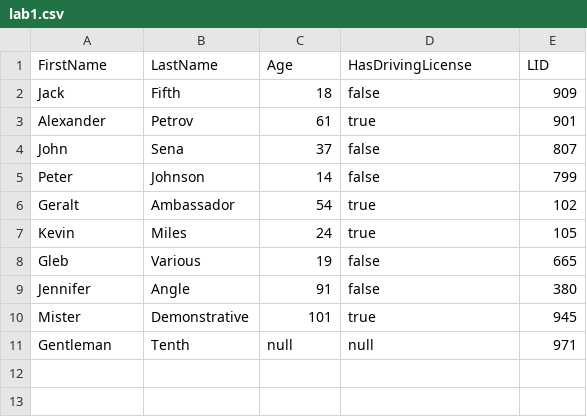
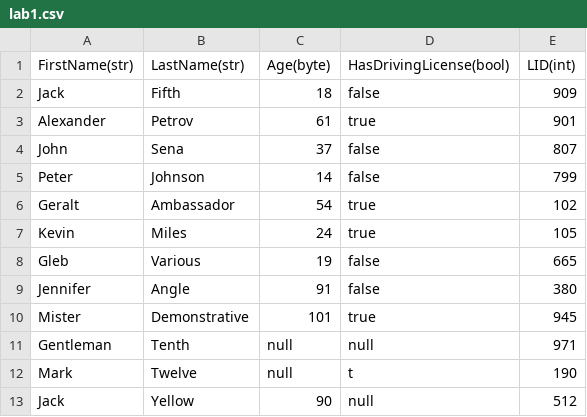
Before and after one commit to NyctoWalker/is_lab1, a CSV file: lab1.csv, drawn as a sheet.

```diff
--- a/lab1.csv
+++ b/lab1.csv
@@ -1,2 +1,2 @@
-FirstName,LastName,Age,HasDrivingLicense,LID
+FirstName(str),LastName(str),Age(byte),HasDrivingLicense(bool),LID(int)
 Jack,Fifth,18,false,909
@@ -11 +11,3 @@ Mister,Demonstrative,101,true,945
 Gentleman,Tenth,null,null,971
+Mark,Twelve,null,t,190
+Jack,Yellow,90,null,512
```
Also changed, not shown: 8 other files.
